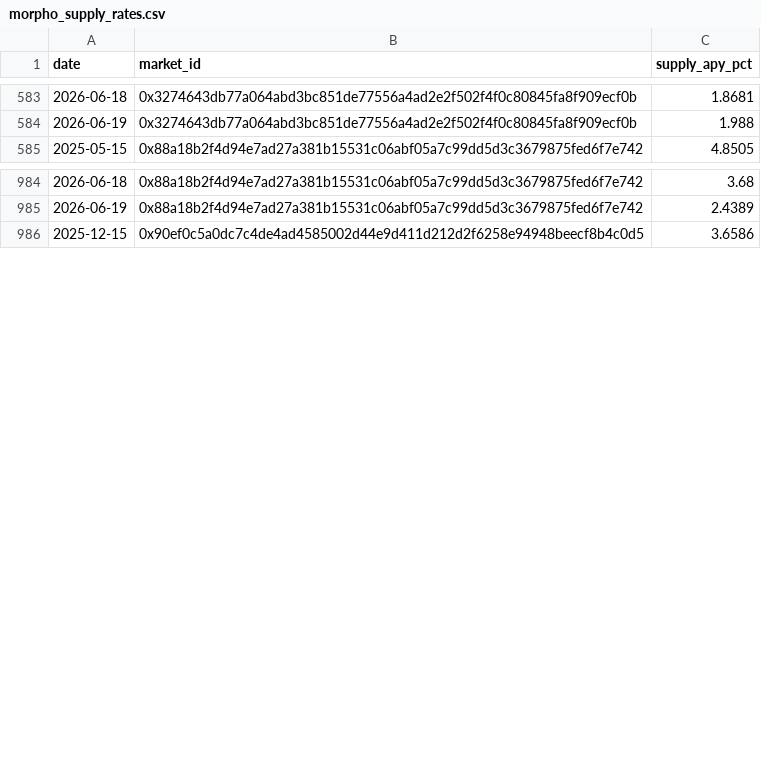
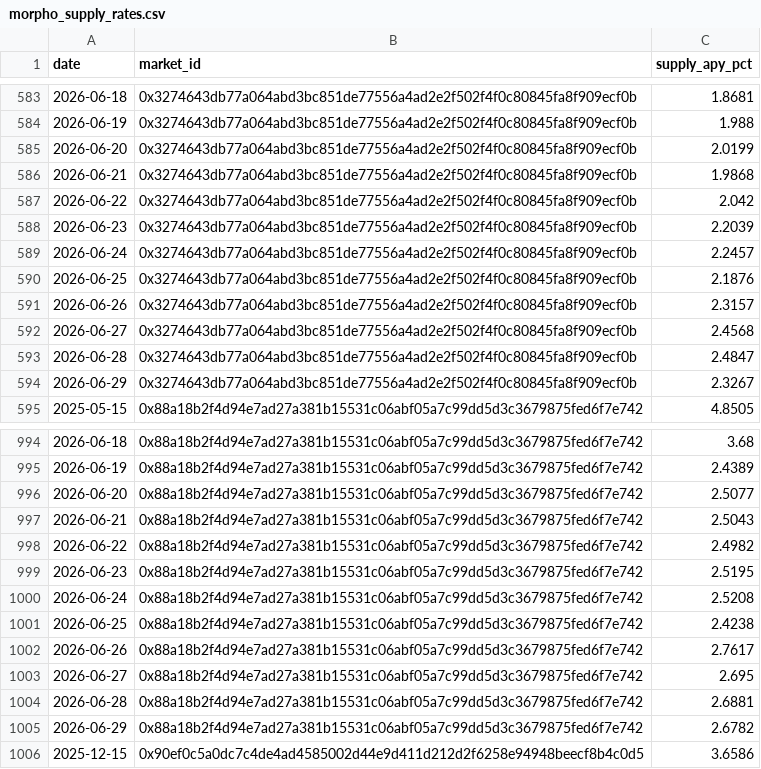
Before and after one commit to Igluminati/recursive-leverage-defi, a CSV file: data/feature_engineering/data/morpho/morpho_supply_rates.csv, drawn as a sheet; only a part is shown, gaps mark what is left out; the diff covers the shown part only; the diff names each change by its address in the sheet, - before the commit and + after, or states it on an @@ line.

```diff
--- a/data/feature_engineering/data/morpho/morpho_supply_rates.csv
+++ b/data/feature_engineering/data/morpho/morpho_supply_rates.csv
+row 585: 2026-06-20 | 0x3274643db77a064abd3bc851de77556a4ad2e2f502f4f0c80845fa8f909ecf0b | 2.0199
+row 586: 2026-06-21 | 0x3274643db77a064abd3bc851de77556a4ad2e2f502f4f0c80845fa8f909ecf0b | 1.9868
+row 587: 2026-06-22 | 0x3274643db77a064abd3bc851de77556a4ad2e2f502f4f0c80845fa8f909ecf0b | 2.042
+row 588: 2026-06-23 | 0x3274643db77a064abd3bc851de77556a4ad2e2f502f4f0c80845fa8f909ecf0b | 2.2039
+row 589: 2026-06-24 | 0x3274643db77a064abd3bc851de77556a4ad2e2f502f4f0c80845fa8f909ecf0b | 2.2457
+row 590: 2026-06-25 | 0x3274643db77a064abd3bc851de77556a4ad2e2f502f4f0c80845fa8f909ecf0b | 2.1876
+row 591: 2026-06-26 | 0x3274643db77a064abd3bc851de77556a4ad2e2f502f4f0c80845fa8f909ecf0b | 2.3157
+row 592: 2026-06-27 | 0x3274643db77a064abd3bc851de77556a4ad2e2f502f4f0c80845fa8f909ecf0b | 2.4568
+row 593: 2026-06-28 | 0x3274643db77a064abd3bc851de77556a4ad2e2f502f4f0c80845fa8f909ecf0b | 2.4847
+row 594: 2026-06-29 | 0x3274643db77a064abd3bc851de77556a4ad2e2f502f4f0c80845fa8f909ecf0b | 2.3267
+row 996: 2026-06-20 | 0x88a18b2f4d94e7ad27a381b15531c06abf05a7c99dd5d3c3679875fed6f7e742 | 2.5077
+row 997: 2026-06-21 | 0x88a18b2f4d94e7ad27a381b15531c06abf05a7c99dd5d3c3679875fed6f7e742 | 2.5043
+row 998: 2026-06-22 | 0x88a18b2f4d94e7ad27a381b15531c06abf05a7c99dd5d3c3679875fed6f7e742 | 2.4982
+row 999: 2026-06-23 | 0x88a18b2f4d94e7ad27a381b15531c06abf05a7c99dd5d3c3679875fed6f7e742 | 2.5195
+row 1000: 2026-06-24 | 0x88a18b2f4d94e7ad27a381b15531c06abf05a7c99dd5d3c3679875fed6f7e742 | 2.5208
+row 1001: 2026-06-25 | 0x88a18b2f4d94e7ad27a381b15531c06abf05a7c99dd5d3c3679875fed6f7e742 | 2.4238
+row 1002: 2026-06-26 | 0x88a18b2f4d94e7ad27a381b15531c06abf05a7c99dd5d3c3679875fed6f7e742 | 2.7617
+row 1003: 2026-06-27 | 0x88a18b2f4d94e7ad27a381b15531c06abf05a7c99dd5d3c3679875fed6f7e742 | 2.695
+row 1004: 2026-06-28 | 0x88a18b2f4d94e7ad27a381b15531c06abf05a7c99dd5d3c3679875fed6f7e742 | 2.6881
+row 1005: 2026-06-29 | 0x88a18b2f4d94e7ad27a381b15531c06abf05a7c99dd5d3c3679875fed6f7e742 | 2.6782
```
Also changed, not shown: 20 added rows elsewhere in this file, data/feature_engineering/data/morpho/daily_panel.csv, data/feature_engineering/data/morpho/panel_raw_events.csv, 6 other files.
